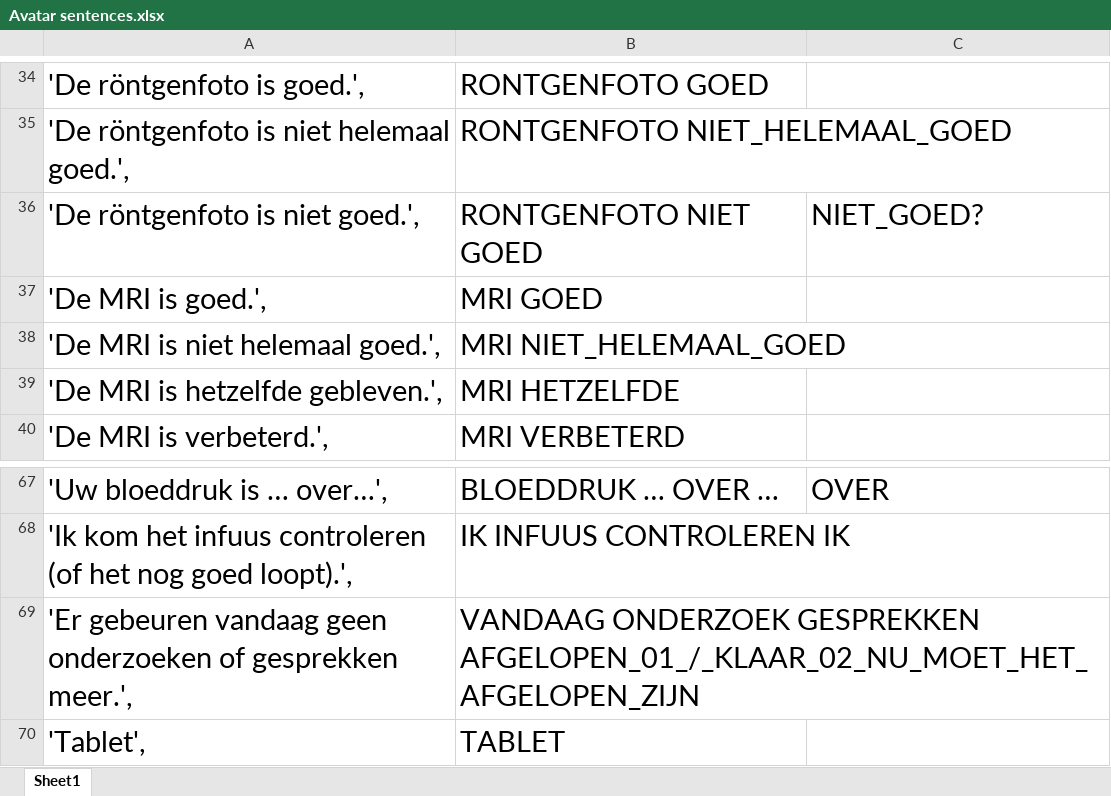
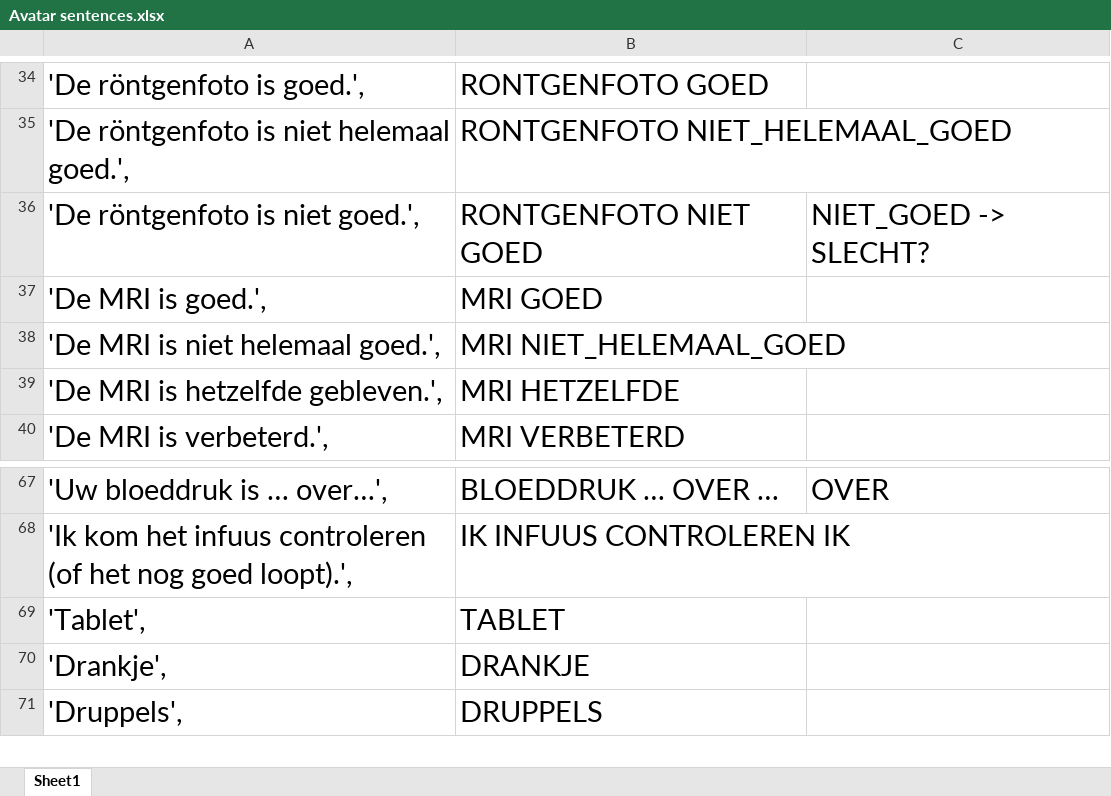
Before and after one commit to froelofs/signlab, an Excel workbook: sigml2check/Avatar sentences.xlsx, sheet Sheet1, drawn as a sheet; only a part is shown, gaps mark what is left out; the shorter side is filled out with more unchanged rows; values as stored, in another font and other column widths than the file's, no borders; removed rows and columns are numbered as before the commit, all else as after; the diff covers the shown part only; the diff names each change by its address in the sheet, - before the commit and + after, or states it on an @@ line.

```diff
--- a/sigml2check/Avatar sentences.xlsx (sheet Sheet1)
+++ b/sigml2check/Avatar sentences.xlsx (sheet Sheet1)
-C36: NIET_GOED?
+C36: NIET_GOED -> SLECHT?
-row 69: 'Er gebeuren vandaag geen onderzoeken of gesprekken meer.', | VANDAAG ONDERZOEK GESPREKKEN AFGELOPEN_01_/_KLAAR_02_NU_MOET_HET_AFGELOPEN_ZIJN
```
Also changed, not shown: 76 added rows elsewhere in this sheet, 2 other files.
